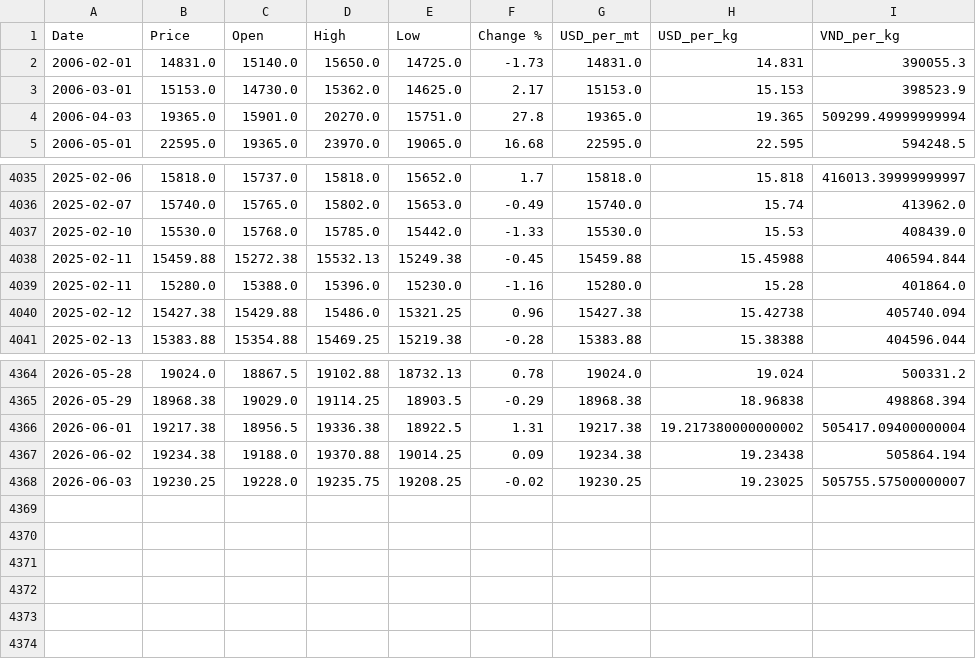
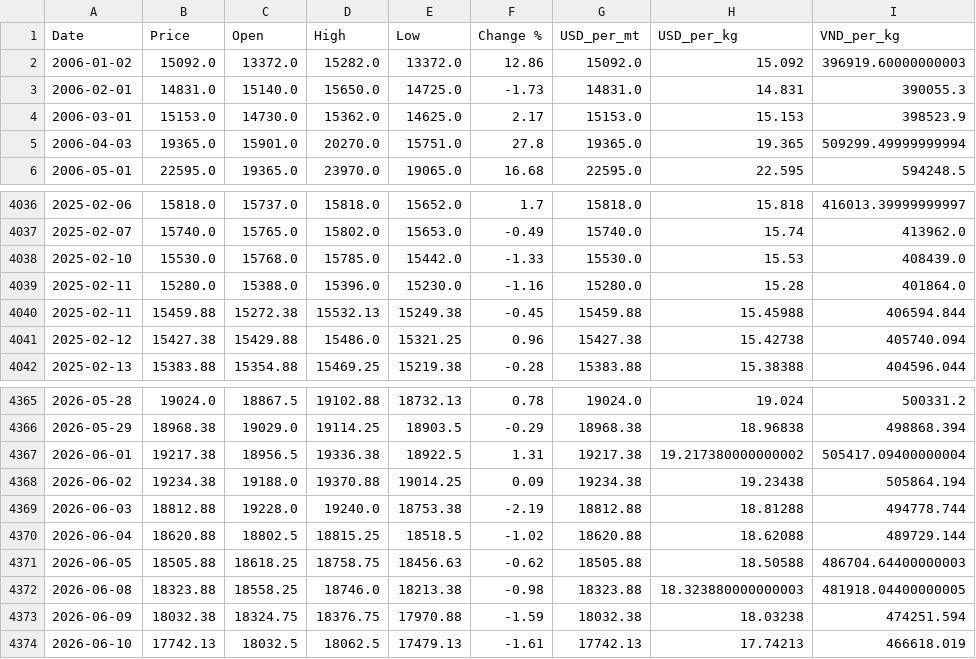
Before and after one commit to jackoer-pro/Metal_tracker, a CSV file: data/nickel_clean.csv, drawn as a sheet; only a part is shown, gaps mark what is left out.

```diff
--- a/data/nickel_clean.csv
+++ b/data/nickel_clean.csv
@@ -1,2 +1,3 @@
 Date,Price,Open,High,Low,Change %,USD_per_mt,USD_per_kg,VND_per_kg
+2006-01-02,15092.0,13372.0,15282.0,13372.0,12.86,15092.0,15.092,396919.60000000003
 2006-02-01,14831.0,15140.0,15650.0,14725.0,-1.73,14831.0,14.831,390055.3
@@ -4037,4 +4038,4 @@ Date,Price,Open,High,Low,Change %,USD_per_mt,USD_per_kg,VND_per_kg
 2025-02-10,15530.0,15768.0,15785.0,15442.0,-1.33,15530.0,15.53,408439.0
-2025-02-11,15459.88,15272.38,15532.13,15249.38,-0.45,15459.88,15.45988,406594.844
 2025-02-11,15280.0,15388.0,15396.0,15230.0,-1.16,15280.0,15.28,401864.0
+2025-02-11,15459.88,15272.38,15532.13,15249.38,-0.45,15459.88,15.45988,406594.844
 2025-02-12,15427.38,15429.88,15486.0,15321.25,0.96,15427.38,15.42738,405740.094
@@ -4367,2 +4368,7 @@ Date,Price,Open,High,Low,Change %,USD_per_mt,USD_per_kg,VND_per_kg
 2026-06-02,19234.38,19188.0,19370.88,19014.25,0.09,19234.38,19.23438,505864.194
-2026-06-03,19230.25,19228.0,19235.75,19208.25,-0.02,19230.25,19.23025,505755.57500000007
+2026-06-03,18812.88,19228.0,19240.0,18753.38,-2.19,18812.88,18.81288,494778.744
+2026-06-04,18620.88,18802.5,18815.25,18518.5,-1.02,18620.88,18.62088,489729.144
+2026-06-05,18505.88,18618.25,18758.75,18456.63,-0.62,18505.88,18.50588,486704.64400000003
+2026-06-08,18323.88,18558.25,18746.0,18213.38,-0.98,18323.88,18.323880000000003,481918.04400000005
+2026-06-09,18032.38,18324.75,18376.75,17970.88,-1.59,18032.38,18.03238,474251.594
+2026-06-10,17742.13,18032.5,18062.5,17479.13,-1.61,17742.13,17.74213,466618.019
```
Also changed, not shown: 4 other files.
